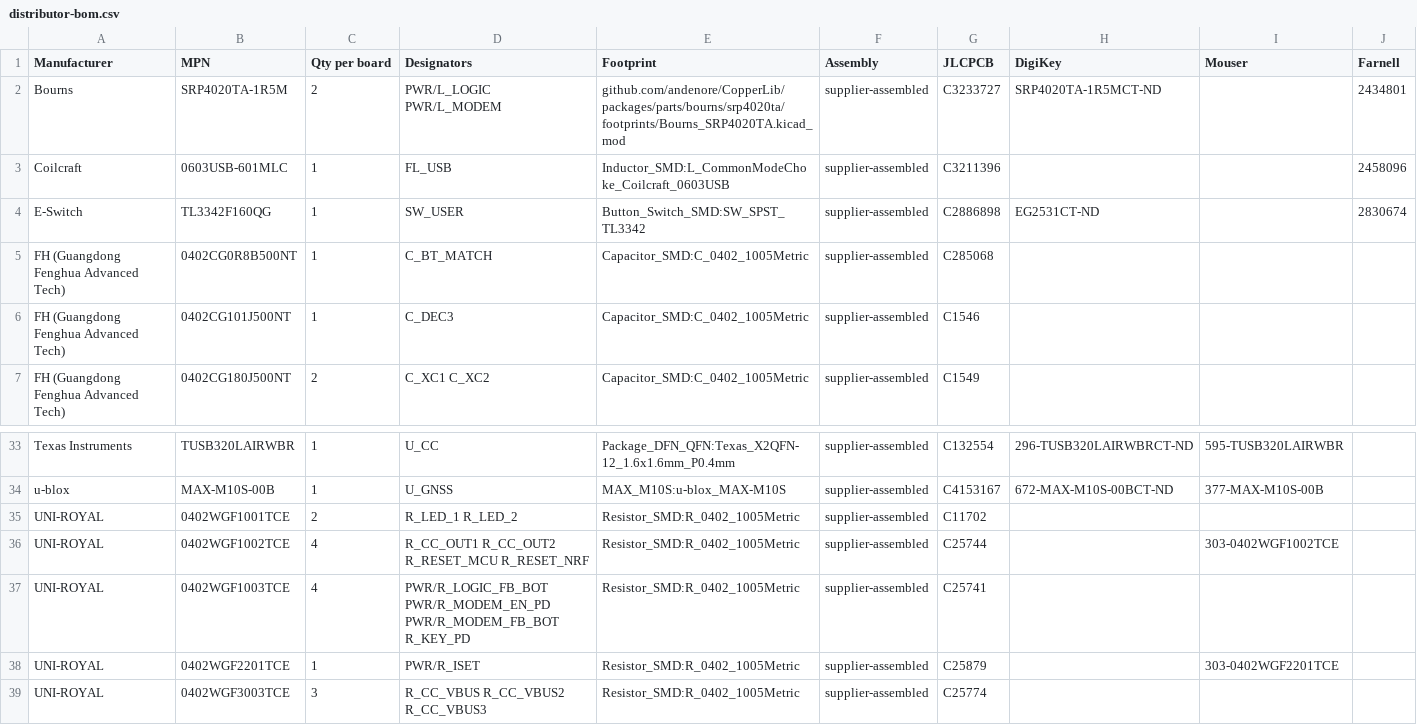
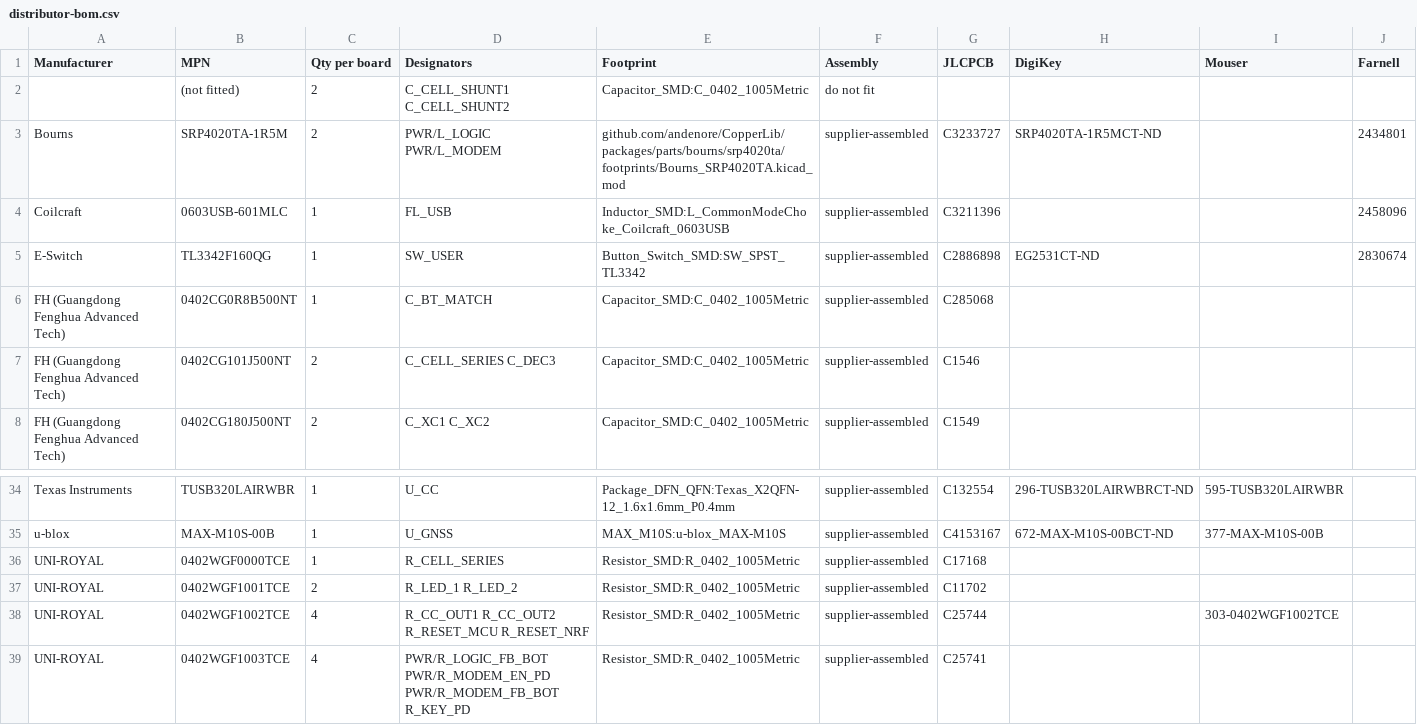
Before and after one commit to andenore/CopperAssetTracker, a CSV file: procurement/distributor-bom.csv, drawn as a sheet; only a part is shown, gaps mark what is left out; the shorter side is filled out with more unchanged rows.

```diff
--- a/procurement/distributor-bom.csv
+++ b/procurement/distributor-bom.csv
@@ -1,2 +1,3 @@
 Manufacturer,MPN,Qty per board,Designators,Footprint,Assembly,JLCPCB,DigiKey,Mouser,Farnell
+,(not fitted),2,C_CELL_SHUNT1 C_CELL_SHUNT2,Capacitor_SMD:C_0402_1005Metric,do not fit,,,,
 Bourns,SRP4020TA-1R5M,2,PWR/L_LOGIC PWR/L_MODEM,github.com/andenore/CopperLib/packages/parts/bourns/srp4020ta/footprints/Bourns_SRP4020TA.kicad_mod,supplier-assembled,C3233727,SRP4020TA-1R5MCT-ND,,2434801
@@ -5,3 +6,3 @@ E-Switch,TL3342F160QG,1,SW_USER,Button_Switch_SMD:SW_SPST_TL3342,supplier-assemb
 FH (Guangdong Fenghua Advanced Tech),0402CG0R8B500NT,1,C_BT_MATCH,Capacitor_SMD:C_0402_1005Metric,supplier-assembled,C285068,,,
-FH (Guangdong Fenghua Advanced Tech),0402CG101J500NT,1,C_DEC3,Capacitor_SMD:C_0402_1005Metric,supplier-assembled,C1546,,,
+FH (Guangdong Fenghua Advanced Tech),0402CG101J500NT,2,C_CELL_SERIES C_DEC3,Capacitor_SMD:C_0402_1005Metric,supplier-assembled,C1546,,,
 FH (Guangdong Fenghua Advanced Tech),0402CG180J500NT,2,C_XC1 C_XC2,Capacitor_SMD:C_0402_1005Metric,supplier-assembled,C1549,,,
@@ -34,2 +35,3 @@ Texas Instruments,TUSB320LAIRWBR,1,U_CC,Package_DFN_QFN:Texas_X2QFN-12_1.6x1.6mm
 u-blox,MAX-M10S-00B,1,U_GNSS,MAX_M10S:u-blox_MAX-M10S,supplier-assembled,C4153167,672-MAX-M10S-00BCT-ND,377-MAX-M10S-00B,
+UNI-ROYAL,0402WGF0000TCE,1,R_CELL_SERIES,Resistor_SMD:R_0402_1005Metric,supplier-assembled,C17168,,,
 UNI-ROYAL,0402WGF1001TCE,2,R_LED_1 R_LED_2,Resistor_SMD:R_0402_1005Metric,supplier-assembled,C11702,,,
```
Also changed, not shown: procurement/candidate-bom.csv, 5 other files.
